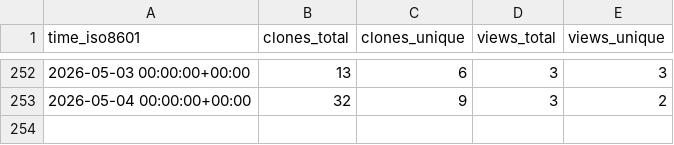
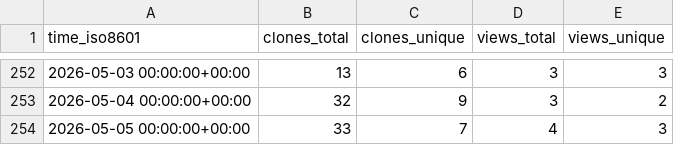
Before and after one commit to edanya-uma/Tsunami-HySEA, a CSV file: edanya-uma/Tsunami-HySEA/ghrs-data/views_clones_aggregate.csv, drawn as a sheet; only a part is shown, gaps mark what is left out; the diff names each change by its address in the sheet, - before the commit and + after, or states it on an @@ line.

```diff
--- a/edanya-uma/Tsunami-HySEA/ghrs-data/views_clones_aggregate.csv
+++ b/edanya-uma/Tsunami-HySEA/ghrs-data/views_clones_aggregate.csv
+row 254: 2026-05-05 00:00:00+00:00 | 33 | 7 | 4 | 3
```
Also changed, not shown: 1 other file.
